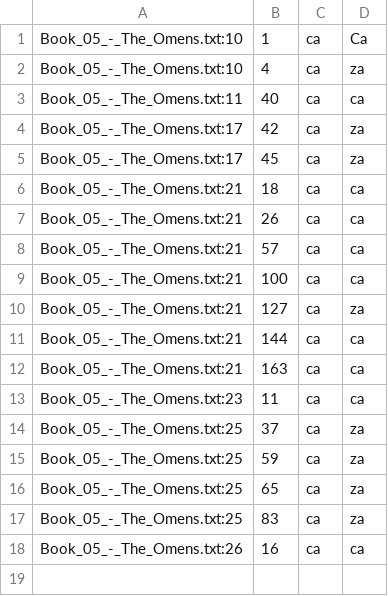
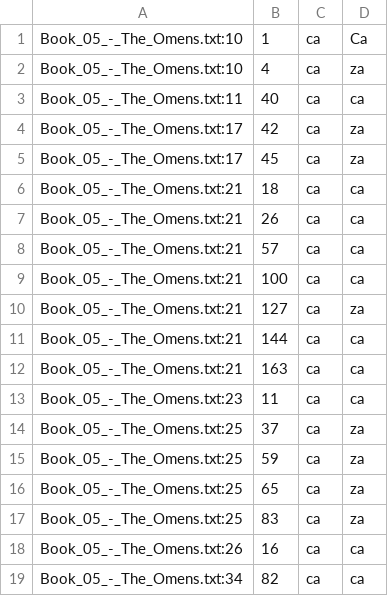
Before and after one commit to ftyers/UD_Classical_Nahuatl-FloCo, a TSV file: scripts/overrides.tsv, drawn as a sheet; the diff names each change by its address in the sheet, - before the commit and + after, or states it on an @@ line.

```diff
--- a/scripts/overrides.tsv
+++ b/scripts/overrides.tsv
+row 19: Book_05_-_The_Omens.txt:34 | 82 | ca | ca
```
Also changed, not shown: scripts/lexicon.tsv, scripts/normalisation.tsv, 2 other files.
